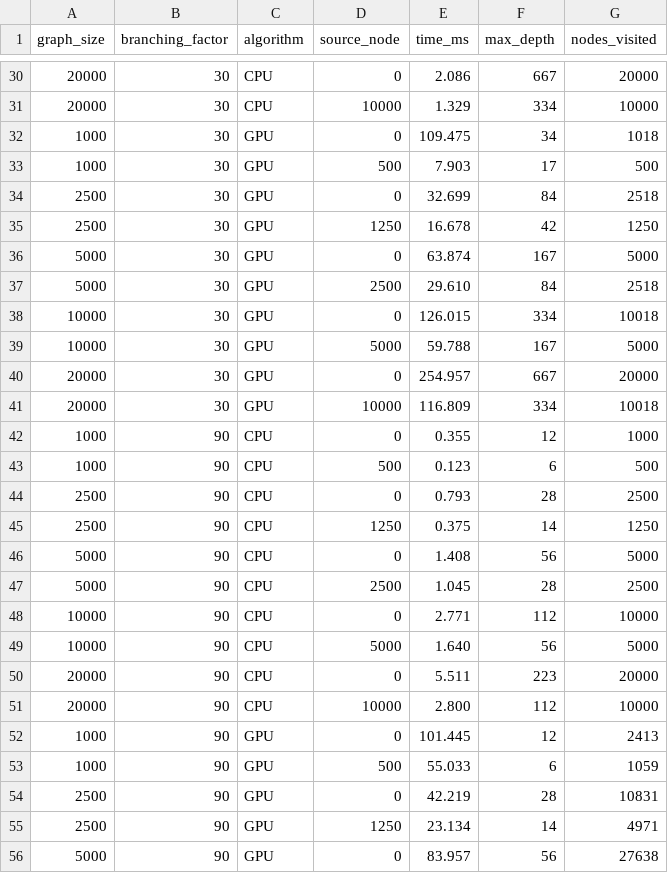
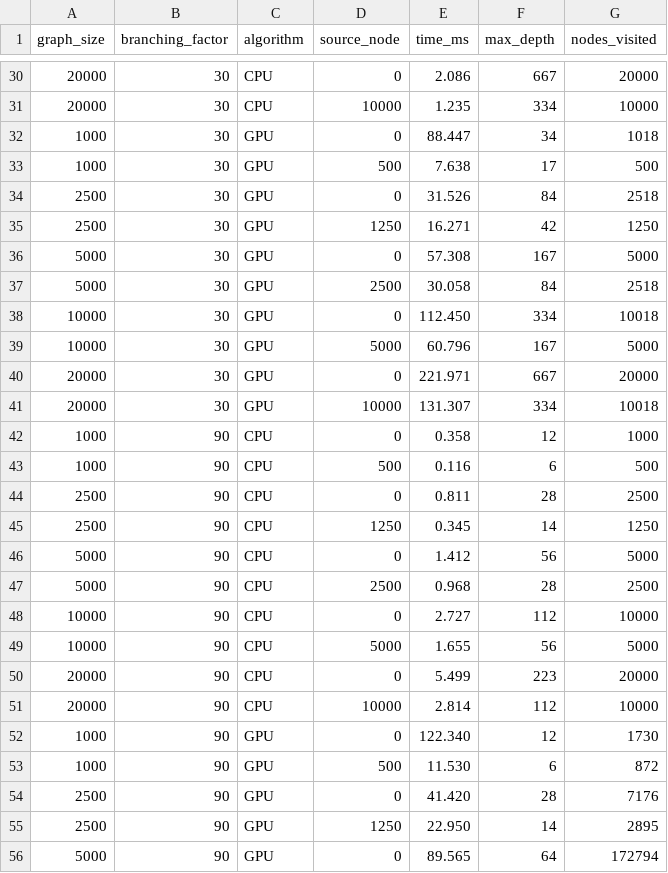
Before and after one commit to riverray121/parallel-opt-final, a CSV file: results/bfs_results.csv, drawn as a sheet; only a part is shown, gaps mark what is left out; the diff covers the shown part only.

```diff
--- a/results/bfs_results.csv
+++ b/results/bfs_results.csv
@@ -30,27 +30,27 @@ graph_size,branching_factor,algorithm,source_node,time_ms,max_depth,nodes_visite
 20000,30,CPU,0,2.086,667,20000
-20000,30,CPU,10000,1.329,334,10000
-1000,30,GPU,0,109.475,34,1018
-1000,30,GPU,500,7.903,17,500
-2500,30,GPU,0,32.699,84,2518
-2500,30,GPU,1250,16.678,42,1250
-5000,30,GPU,0,63.874,167,5000
-5000,30,GPU,2500,29.610,84,2518
-10000,30,GPU,0,126.015,334,10018
-10000,30,GPU,5000,59.788,167,5000
-20000,30,GPU,0,254.957,667,20000
-20000,30,GPU,10000,116.809,334,10018
-1000,90,CPU,0,0.355,12,1000
-1000,90,CPU,500,0.123,6,500
-2500,90,CPU,0,0.793,28,2500
-2500,90,CPU,1250,0.375,14,1250
-5000,90,CPU,0,1.408,56,5000
-5000,90,CPU,2500,1.045,28,2500
-10000,90,CPU,0,2.771,112,10000
-10000,90,CPU,5000,1.640,56,5000
-20000,90,CPU,0,5.511,223,20000
-20000,90,CPU,10000,2.800,112,10000
-1000,90,GPU,0,101.445,12,2413
-1000,90,GPU,500,55.033,6,1059
-2500,90,GPU,0,42.219,28,10831
-2500,90,GPU,1250,23.134,14,4971
-5000,90,GPU,0,83.957,56,27638
+20000,30,CPU,10000,1.235,334,10000
+1000,30,GPU,0,88.447,34,1018
+1000,30,GPU,500,7.638,17,500
+2500,30,GPU,0,31.526,84,2518
+2500,30,GPU,1250,16.271,42,1250
+5000,30,GPU,0,57.308,167,5000
+5000,30,GPU,2500,30.058,84,2518
+10000,30,GPU,0,112.450,334,10018
+10000,30,GPU,5000,60.796,167,5000
+20000,30,GPU,0,221.971,667,20000
+20000,30,GPU,10000,131.307,334,10018
+1000,90,CPU,0,0.358,12,1000
+1000,90,CPU,500,0.116,6,500
+2500,90,CPU,0,0.811,28,2500
+2500,90,CPU,1250,0.345,14,1250
+5000,90,CPU,0,1.412,56,5000
+5000,90,CPU,2500,0.968,28,2500
+10000,90,CPU,0,2.727,112,10000
+10000,90,CPU,5000,1.655,56,5000
+20000,90,CPU,0,5.499,223,20000
+20000,90,CPU,10000,2.814,112,10000
+1000,90,GPU,0,122.340,12,1730
+1000,90,GPU,500,11.530,6,872
+2500,90,GPU,0,41.420,28,7176
+2500,90,GPU,1250,22.950,14,2895
+5000,90,GPU,0,89.565,64,172794
```
Also changed, not shown: 108 edited cells elsewhere in this file.
